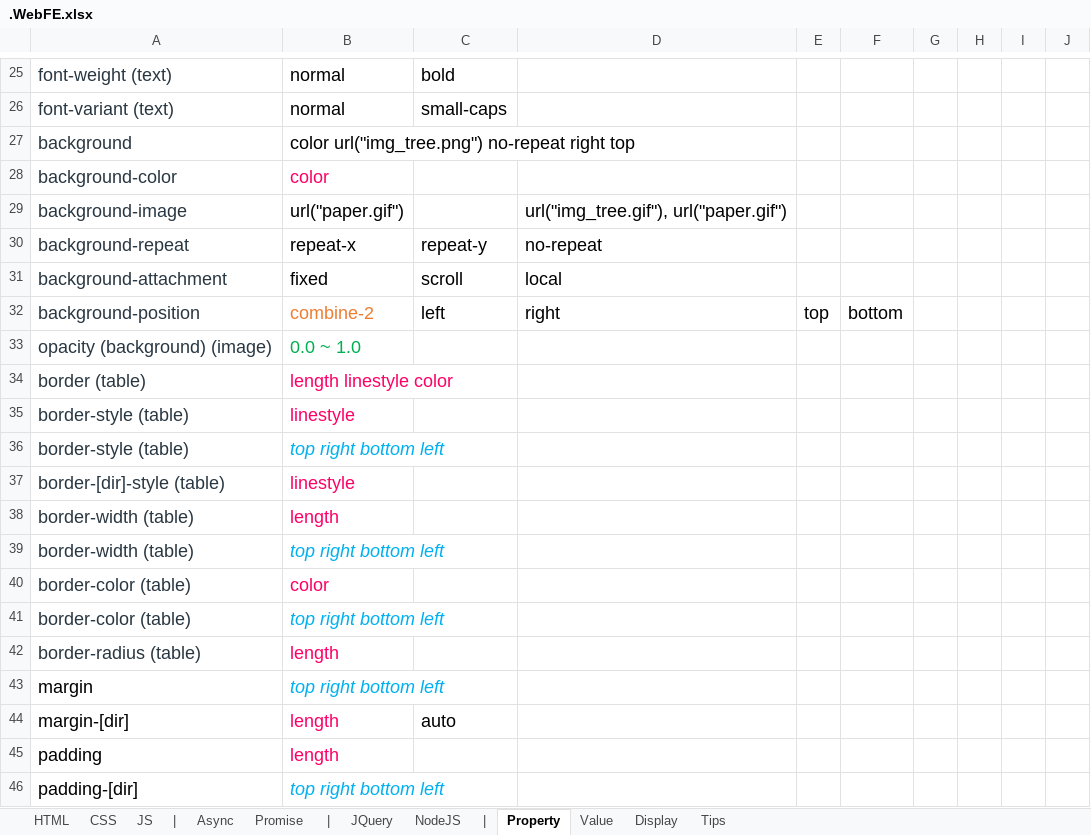
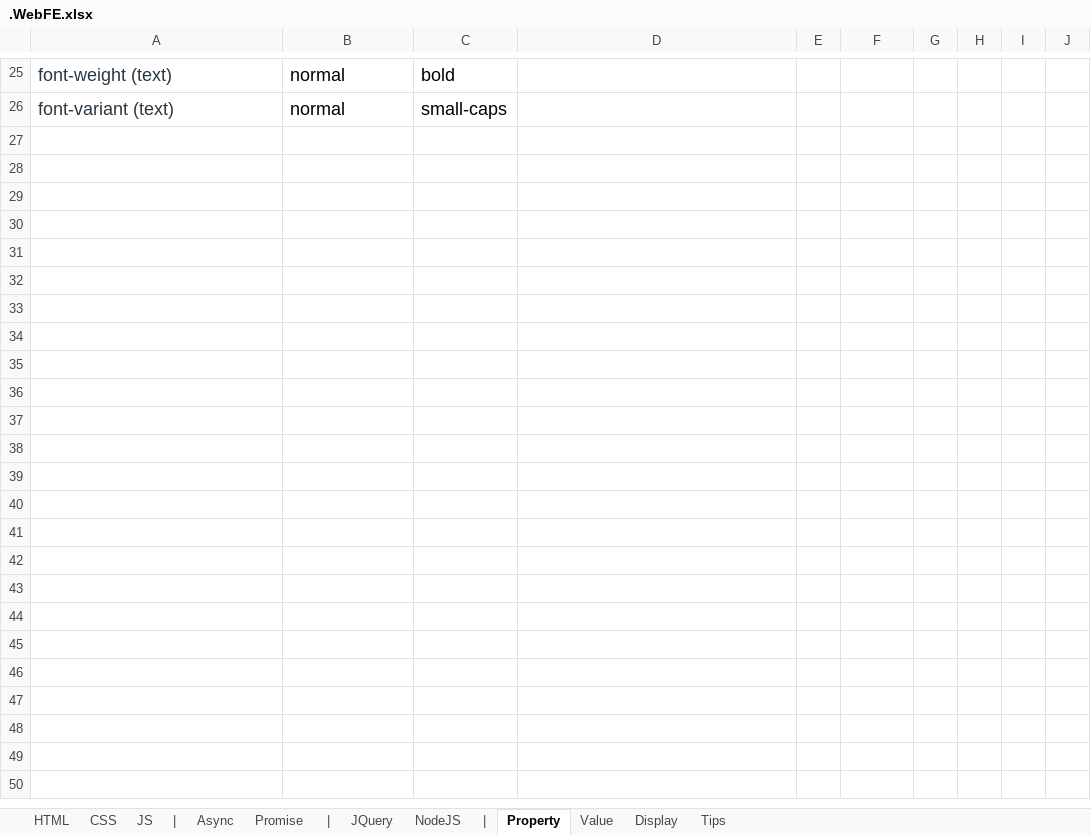
Before and after one commit to DoriTran/MyDocument, an Excel workbook: .WebFE.xlsx, sheet Property, drawn as a sheet; only a part is shown, gaps mark what is left out; values as stored, in another font and other column widths than the file's, no borders; the diff covers the shown part only; the diff names each change by its address in the sheet, - before the commit and + after, or states it on an @@ line.

```diff
--- a/.WebFE.xlsx (sheet Property)
+++ b/.WebFE.xlsx (sheet Property)
@@ row 27 hidden: background | color url("img_tree.png") no-repeat right top @@
@@ row 28 hidden: background-color | color @@
@@ row 29 hidden: background-image | url("paper.gif") |  | url("img_tree.gif"), url("paper.gif") @@
@@ row 30 hidden: background-repeat | repeat-x | repeat-y | no-repeat @@
@@ row 31 hidden: background-attachment | fixed | scroll | local @@
@@ row 32 hidden: background-position | combine-2 | left | right | top | bottom @@
@@ row 33 hidden: opacity (background) (image) | 0.0 ~ 1.0 @@
@@ row 34 hidden: border (table) | length linestyle color @@
@@ row 35 hidden: border-style (table) | linestyle @@
@@ row 36 hidden: border-style (table) | top right bottom left @@
@@ row 37 hidden: border-[dir]-style (table) | linestyle @@
@@ row 38 hidden: border-width (table) | length @@
@@ row 39 hidden: border-width (table) | top right bottom left @@
@@ row 40 hidden: border-color (table) | color @@
@@ row 41 hidden: border-color (table) | top right bottom left @@
@@ row 42 hidden: border-radius (table) | length @@
@@ row 43 hidden: margin | top right bottom left @@
@@ row 44 hidden: margin-[dir] | length | auto @@
@@ row 45 hidden: padding | length @@
@@ row 46 hidden: padding-[dir] | top right bottom left @@
```
Also changed, not shown: 22 hidden or unhidden rows elsewhere in this sheet, Angular.xlsx.
